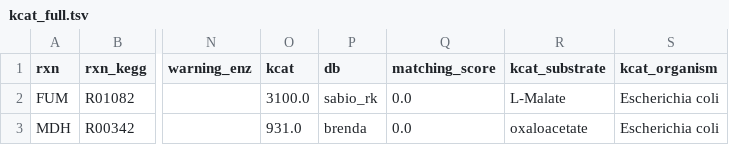
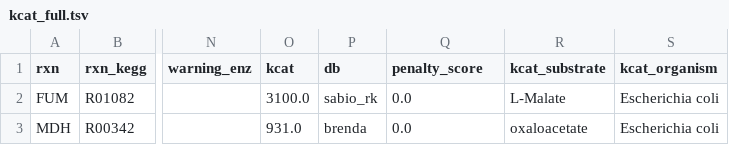
Before and after one commit to h-escoffier/WILDkCAT, a TSV file: output/kcat_full.tsv, drawn as a sheet; only a part is shown, gaps mark what is left out; the diff names each change by its address in the sheet, - before the commit and + after, or states it on an @@ line.

```diff
--- a/output/kcat_full.tsv
+++ b/output/kcat_full.tsv
-Q1: matching_score
+Q1: penalty_score
```
Also changed, not shown: output/kcat_retrieved.tsv, 15 other files.
